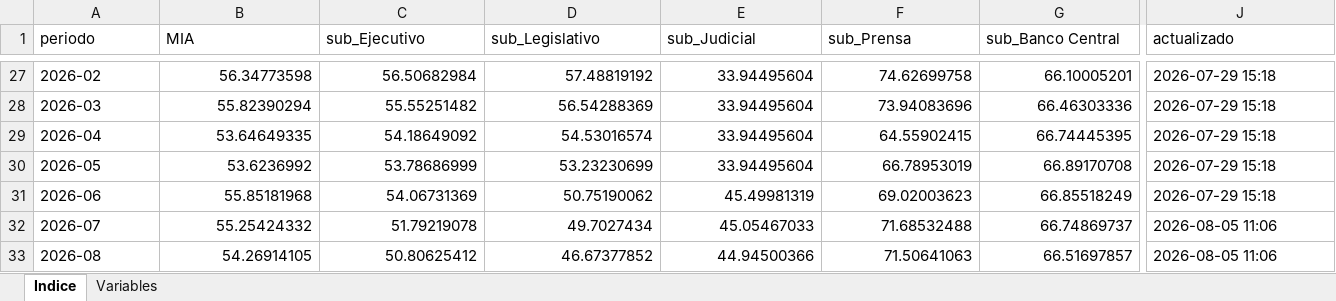
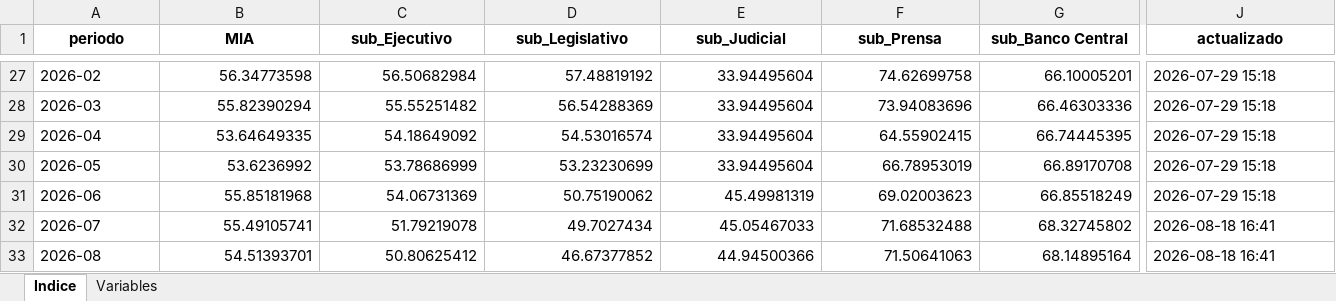
Before and after one commit to Politicas-Publicas-LyP/Monitor-Institucional-Argentino, an Excel workbook: Documentos/MIA — Serie histórica.xlsx, sheet Indice, drawn as a sheet; only a part is shown, gaps mark what is left out; values as stored, in another font and other column widths than the file's, no borders; the diff covers the shown part only; the diff names each change by its address in the sheet, - before the commit and + after, or states it on an @@ line.

```diff
--- a/Documentos/MIA — Serie histórica.xlsx (sheet Indice)
+++ b/Documentos/MIA — Serie histórica.xlsx (sheet Indice)
@@ A1:J1 bold: off → on, alignment: left → center @@
-B32 (MIA): 55.25424332
+B32 (MIA): 55.49105741
-G32 (sub_Banco Central): 66.74869737
+G32 (sub_Banco Central): 68.32745802
-J32:J33 (actualizado): 2026-08-05 11:06
+J32:J33 (actualizado): 2026-08-18 16:41
-B33 (MIA): 54.26914105
+B33 (MIA): 54.51393701
-G33 (sub_Banco Central): 66.51697857
+G33 (sub_Banco Central): 68.14895164
```
Also changed, not shown: cell formats elsewhere in this sheet, sheet Variables, output/mia_historico.xlsx, 22 other files.
